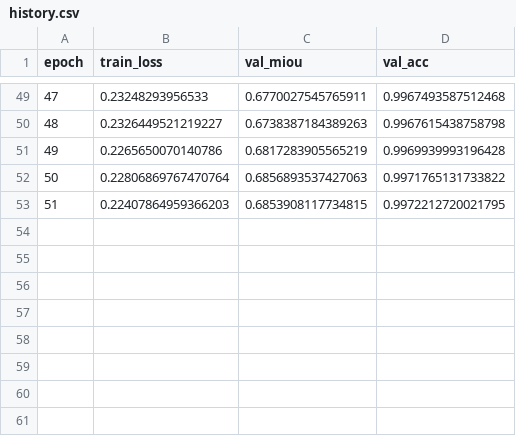
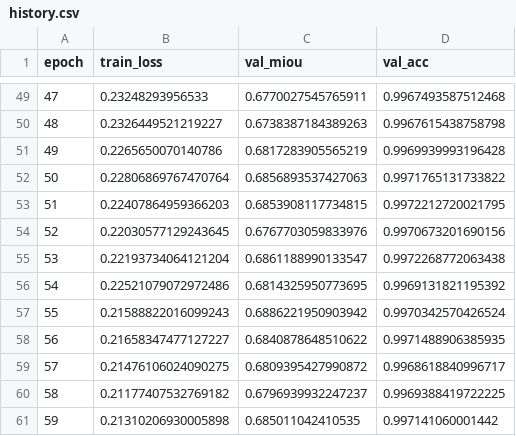
Before and after one commit to HaowenWeiJohn/AutoDrive_Project, a CSV file: training_save/SalsaNext_MOS/history.csv, drawn as a sheet; only a part is shown, gaps mark what is left out.

```diff
--- a/training_save/SalsaNext_MOS/history.csv
+++ b/training_save/SalsaNext_MOS/history.csv
@@ -53 +53,9 @@ epoch,train_loss,val_miou,val_acc
 51,0.22407864959366203,0.6853908117734815,0.9972212720021795
+52,0.22030577129243645,0.6767703059833976,0.9970673201690156
+53,0.22193734064121204,0.6861188990133547,0.9972268772063438
+54,0.22521079072972486,0.6814325950773695,0.9969131821195392
+55,0.21588822016099243,0.6886221950903942,0.9970342570426524
+56,0.21658347477127227,0.6840878648510622,0.9971488906385935
+57,0.21476106024090275,0.6809395427990872,0.9968618840996717
+58,0.21177407532769182,0.6796939932247237,0.9969388419722225
+59,0.21310206930005898,0.685011042410535,0.997141060001442
```
Also changed, not shown: 12 other files.
